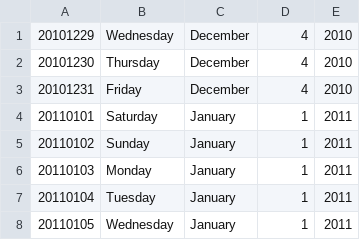
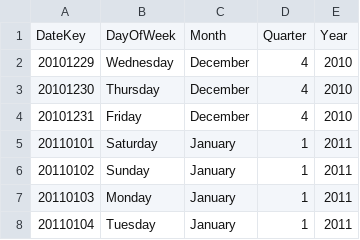
Before and after one commit to Yadk99/AdventureWorksProject, a CSV file: csv/DateDimension.csv, drawn as a sheet; only a part is shown; the shorter side is filled out with more unchanged rows; the diff names each change by its address in the sheet, - before the commit and + after, or states it on an @@ line.

```diff
--- a/csv/DateDimension.csv
+++ b/csv/DateDimension.csv
+row 1: DateKey | DayOfWeek | Month | Quarter | Year
```
Also changed, not shown: csv/ProductDimension.csv, 3 other files.
